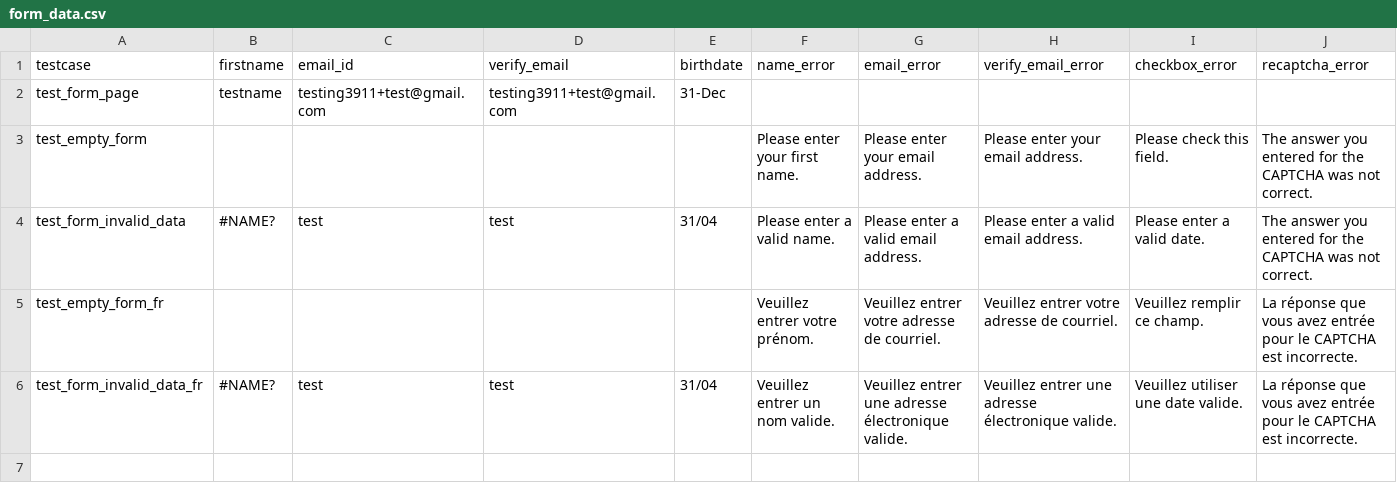
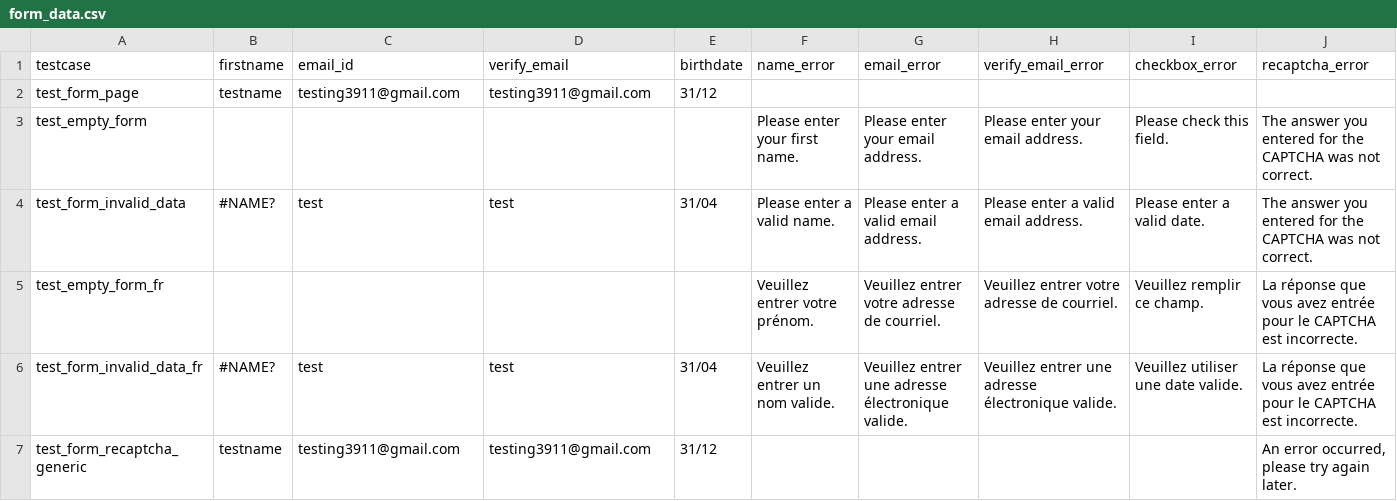
Before and after one commit to sairaj2365/CRM, a CSV file: test_data/form_data.csv, drawn as a sheet.

```diff
--- a/test_data/form_data.csv
+++ b/test_data/form_data.csv
@@ -1,3 +1,3 @@
 testcase,firstname,email_id,verify_email,birthdate,name_error,email_error,verify_email_error,checkbox_error,recaptcha_error,,,,,
-test_form_page,testname,testing3911+test@gmail.com,testing3911+test@gmail.com,31-Dec,,,,,,,,,,
+test_form_page,testname,testing3911@gmail.com,testing3911@gmail.com,31/12,,,,,,,,,,
 test_empty_form,,,,,Please enter your first name.,Please enter your email address.,Please enter your email address.,Please check this field.,The answer you entered for the CAPTCHA was not correct.,,,,,
@@ -6 +6,2 @@ test_empty_form_fr,,,,,Veuillez entrer votre prénom.,Veuillez entrer votre adre
 test_form_invalid_data_fr,#NAME?,test,test,31/04,Veuillez entrer un nom valide.,Veuillez entrer une adresse électronique valide.,Veuillez entrer une adresse électronique valide.,Veuillez utiliser une date valide.,La réponse que vous avez entrée pour le CAPTCHA est incorrecte.,,,,,
+test_form_recaptcha_generic,testname,testing3911@gmail.com,testing3911@gmail.com,31/12,,,,,"An error occurred, please try again later.",,,,,
```
Also changed, not shown: test_data/lightbox_privacy_policy.csv, test_data/test_webform.csv, 11 other files.
